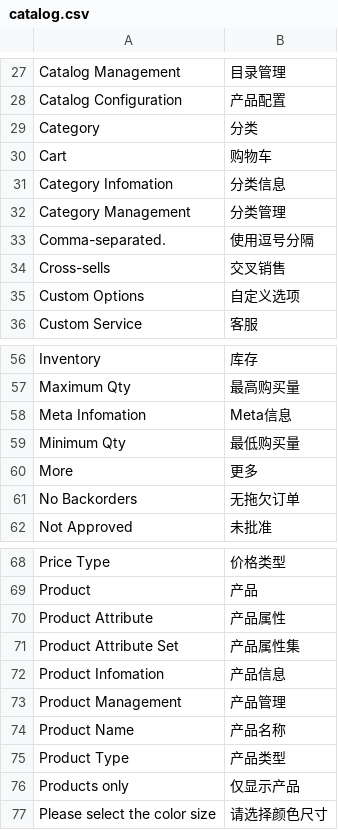
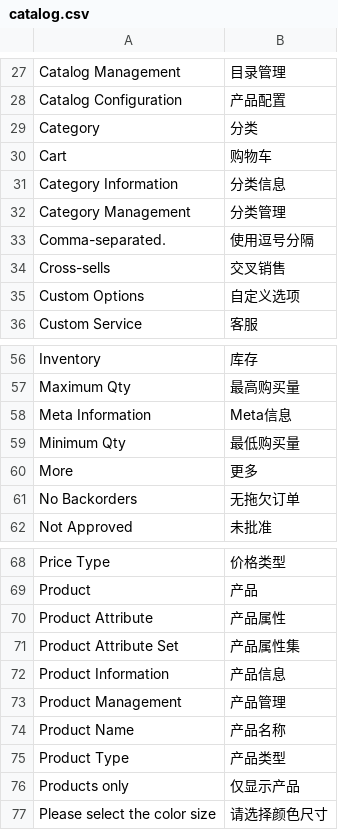
Before and after one commit to peachyang/py_website, a CSV file: app/i18n/zh-CN/catalog.csv, drawn as a sheet; only a part is shown, gaps mark what is left out.

```diff
--- a/app/i18n/zh-CN/catalog.csv
+++ b/app/i18n/zh-CN/catalog.csv
@@ -30,3 +30,3 @@
 "Cart","购物车"
-"Category Infomation","分类信息"
+"Category Information","分类信息"
 "Category Management","分类管理"
@@ -57,3 +57,3 @@
 "Maximum Qty","最高购买量"
-"Meta Infomation","Meta信息"
+"Meta Information","Meta信息"
 "Minimum Qty","最低购买量"
@@ -71,3 +71,3 @@
 "Product Attribute Set","产品属性集"
-"Product Infomation","产品信息"
+"Product Information","产品信息"
 "Product Management","产品管理"
```
Also changed, not shown: app/i18n/zh-CN/api.csv, app/i18n/zh-CN/checkout.csv, 42 other files.
